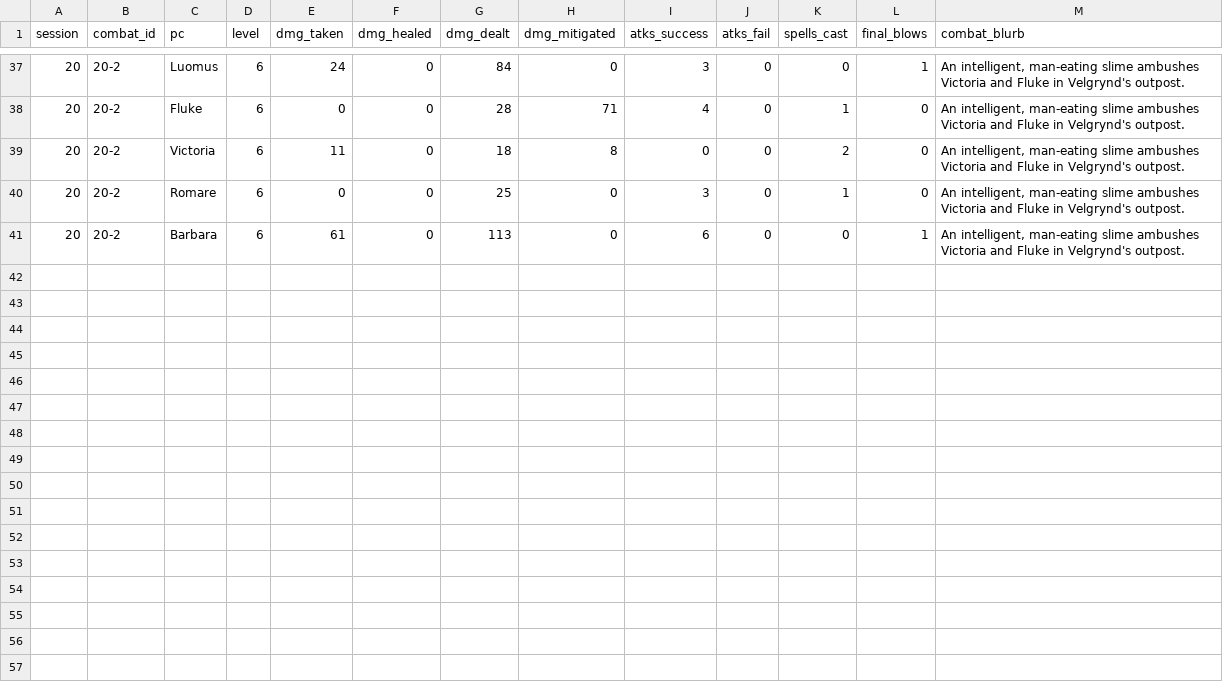
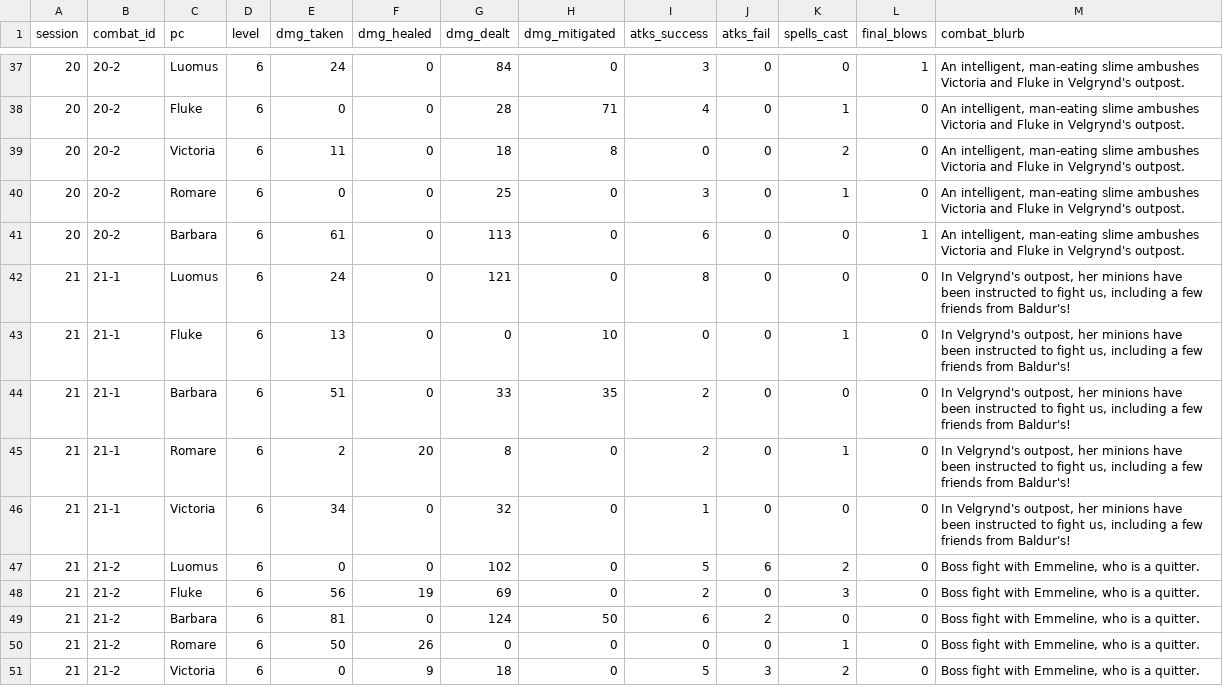
Before and after one commit to sparkcity/campaign_dashboard, a CSV file: src/data/protea/protea_combat.csv, drawn as a sheet; only a part is shown, gaps mark what is left out.

```diff
--- a/src/data/protea/protea_combat.csv
+++ b/src/data/protea/protea_combat.csv
@@ -41 +41,11 @@ session,combat_id,pc,level,dmg_taken,dmg_healed,dmg_dealt,dmg_mitigated,atks_suc
 20,20-2,Barbara,6,61,0,113,0,6,0,0,1,"An intelligent, man-eating slime ambushes Victoria and Fluke in Velgrynd's outpost."
+21,21-1,Luomus,6,24,0,121,0,8,0,0,0,"In Velgrynd's outpost, her minions have been instructed to fight us, including a few friends from Baldur's!"
+21,21-1,Fluke,6,13,0,0,10,0,0,1,0,"In Velgrynd's outpost, her minions have been instructed to fight us, including a few friends from Baldur's!"
+21,21-1,Barbara,6,51,0,33,35,2,0,0,0,"In Velgrynd's outpost, her minions have been instructed to fight us, including a few friends from Baldur's!"
+21,21-1,Romare,6,2,20,8,0,2,0,1,0,"In Velgrynd's outpost, her minions have been instructed to fight us, including a few friends from Baldur's!"
+21,21-1,Victoria,6,34,0,32,0,1,0,0,0,"In Velgrynd's outpost, her minions have been instructed to fight us, including a few friends from Baldur's!"
+21,21-2,Luomus,6,0,0,102,0,5,6,2,0,"Boss fight with Emmeline, who is a quitter."
+21,21-2,Fluke,6,56,19,69,0,2,0,3,0,"Boss fight with Emmeline, who is a quitter."
+21,21-2,Barbara,6,81,0,124,50,6,2,0,0,"Boss fight with Emmeline, who is a quitter."
+21,21-2,Romare,6,50,26,0,0,0,0,1,0,"Boss fight with Emmeline, who is a quitter."
+21,21-2,Victoria,6,0,9,18,0,5,3,2,0,"Boss fight with Emmeline, who is a quitter."
```
Also changed, not shown: src/data/protea/protea_rolls.csv, 1 other file.
